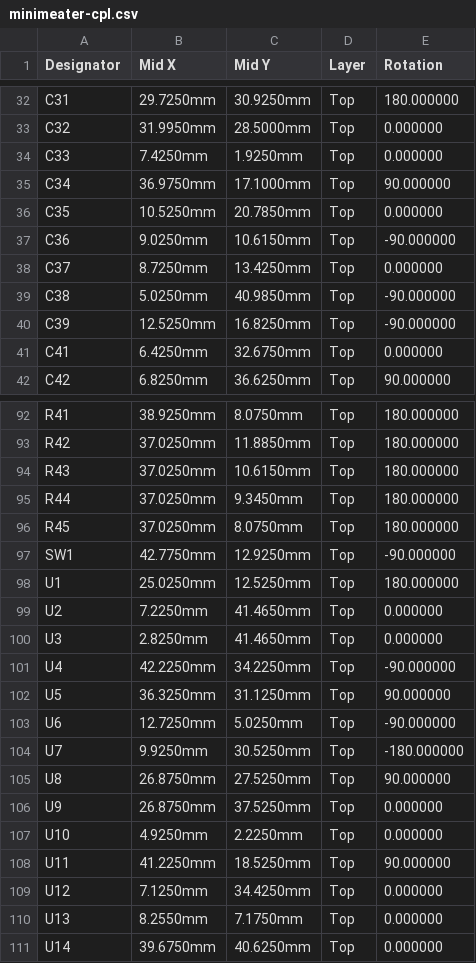
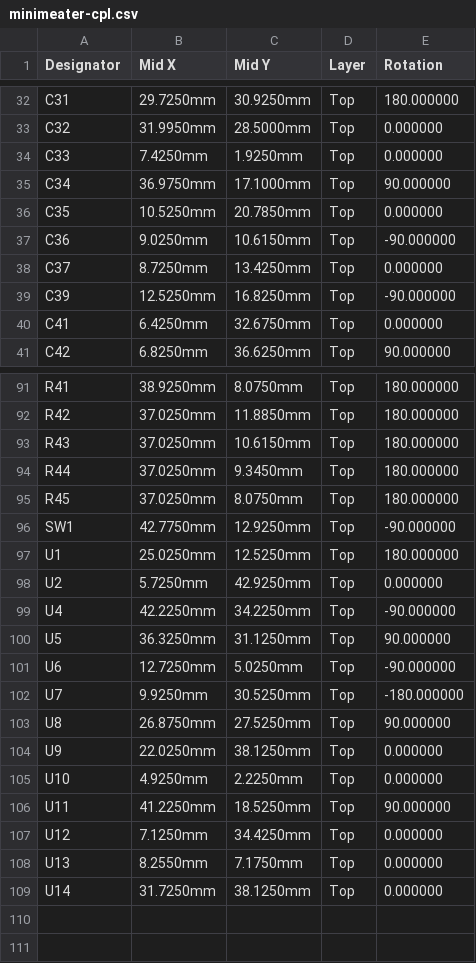
Before and after one commit to NathanHowell/minimeater, a CSV file: hw/fab/minimeater-cpl.csv, drawn as a sheet; only a part is shown, gaps mark what is left out.

```diff
--- a/hw/fab/minimeater-cpl.csv
+++ b/hw/fab/minimeater-cpl.csv
@@ -38,3 +38,2 @@ C36,9.0250mm,10.6150mm,Top,-90.000000
 C37,8.7250mm,13.4250mm,Top,0.000000
-C38,5.0250mm,40.9850mm,Top,-90.000000
 C39,12.5250mm,16.8250mm,Top,-90.000000
@@ -98,4 +97,3 @@ SW1,42.7750mm,12.9250mm,Top,-90.000000
 U1,25.0250mm,12.5250mm,Top,180.000000
-U2,7.2250mm,41.4650mm,Top,0.000000
-U3,2.8250mm,41.4650mm,Top,0.000000
+U2,5.7250mm,42.9250mm,Top,0.000000
 U4,42.2250mm,34.2250mm,Top,-90.000000
@@ -105,3 +103,3 @@ U7,9.9250mm,30.5250mm,Top,-180.000000
 U8,26.8750mm,27.5250mm,Top,90.000000
-U9,26.8750mm,37.5250mm,Top,0.000000
+U9,22.0250mm,38.1250mm,Top,0.000000
 U10,4.9250mm,2.2250mm,Top,0.000000
@@ -110,2 +108,2 @@ U12,7.1250mm,34.4250mm,Top,0.000000
 U13,8.2550mm,7.1750mm,Top,0.000000
-U14,39.6750mm,40.6250mm,Top,0.000000
+U14,31.7250mm,38.1250mm,Top,0.000000
```
Also changed, not shown: hw/fab/minimeater-bom.csv, hw/fab/minimeater-panel-cpl.csv, 2 other files.
